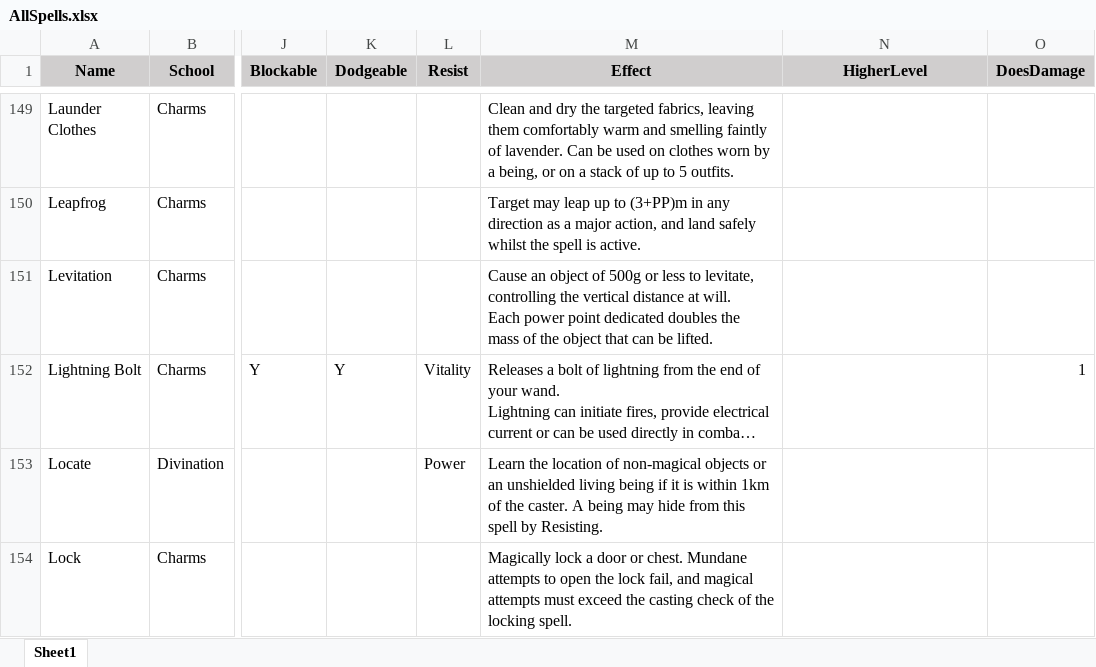
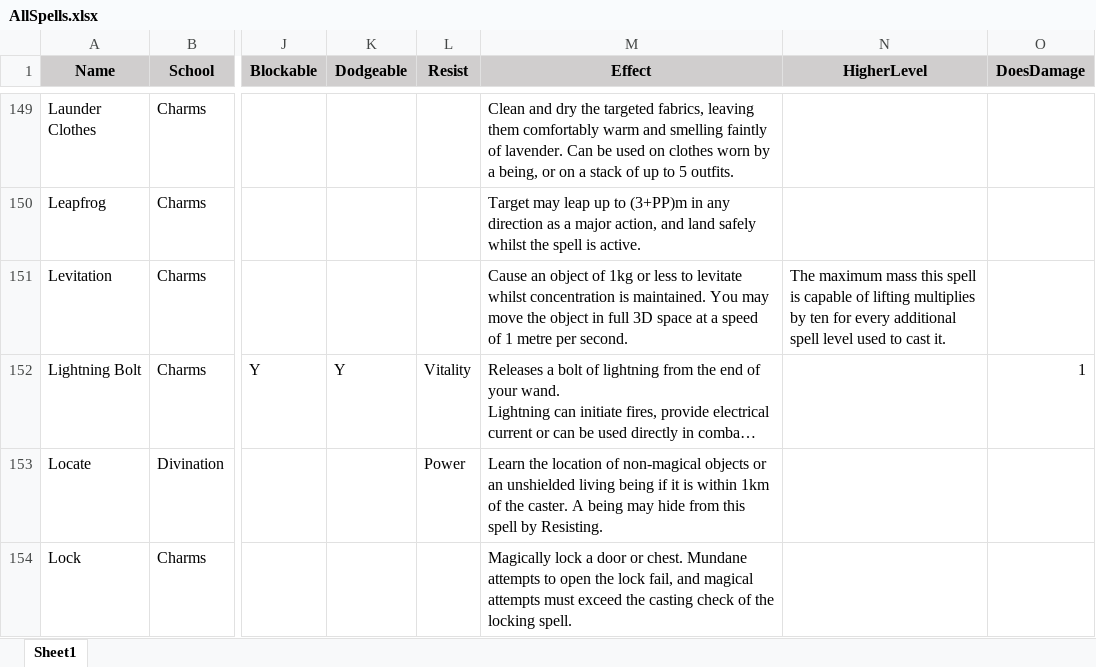
Before and after one commit to DrFraserGovil/HPRPG, an Excel workbook: CoreRulebook/Data/Spells/AllSpells.xlsx, sheet Sheet1, drawn as a sheet; only a part is shown, gaps mark what is left out; long unchanged cells end in …; values as stored, in another font and other column widths than the file's, no borders; charts and pictures not drawn; ↵ is a line break in a cell; the diff names each change by its address in the sheet, - before the commit and + after, or states it on an @@ line.

Commit message:
New spellcasting mechanic completed - awaiting spelllist update

```diff
--- a/CoreRulebook/Data/Spells/AllSpells.xlsx (sheet Sheet1)
+++ b/CoreRulebook/Data/Spells/AllSpells.xlsx (sheet Sheet1)
-M151 (Effect): …object of 500g or less to levitate, controlling the vertical distance at will. ↵ Each power point dedicated doubles the mass of the object that can be lifted.
+M151 (Effect): …object of 1kg or less to levitate whilst concentration is maintained. You may move the object in full 3D space at a speed of 1 metre per second.
-N151 (HigherLevel): (empty)
+N151 (HigherLevel): The maximum mass this spell is capable of lifting multiplies by ten for every additional spell level used to cast it.
```
Also changed, not shown: charts or pictures, 5 other files.
